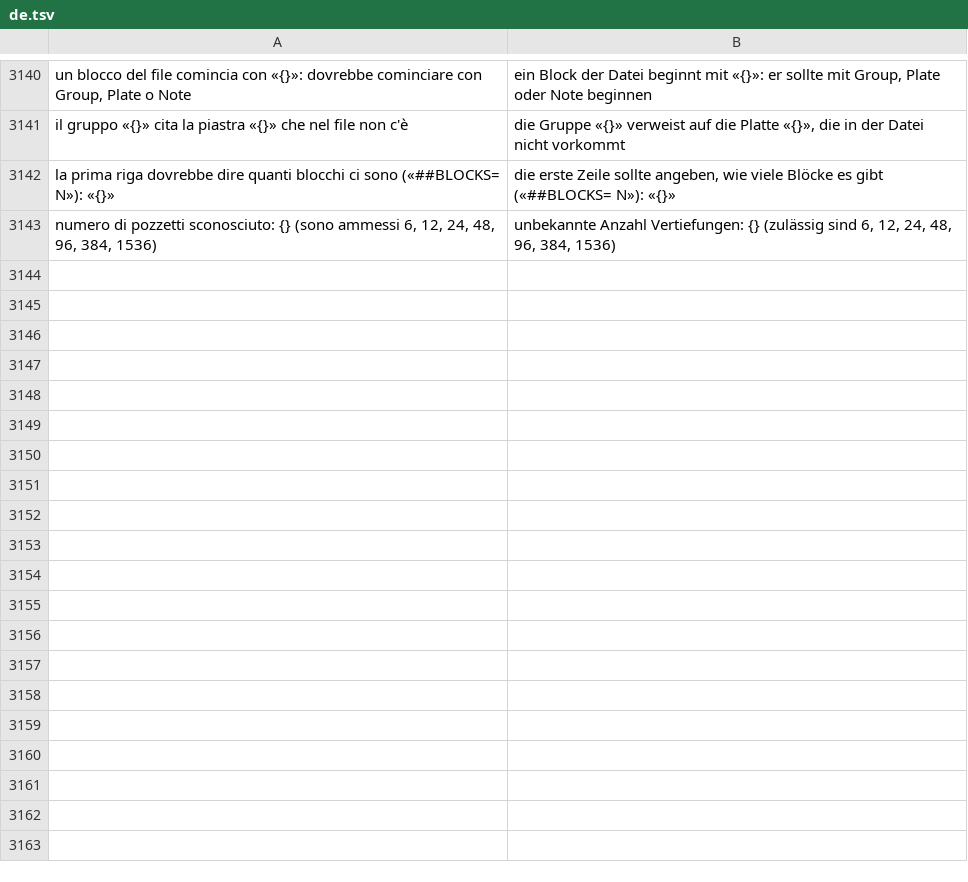
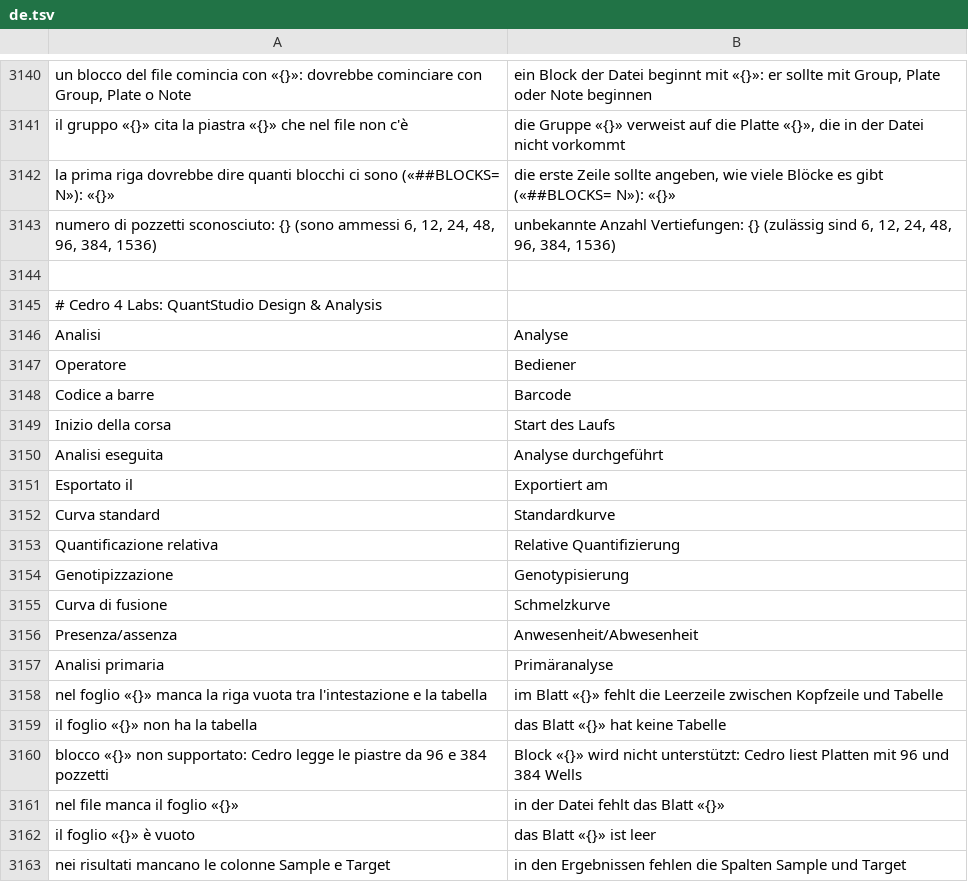
Before and after one commit to realfulvio/cedro, a TSV file: i18n/de.tsv, drawn as a sheet; only a part is shown, gaps mark what is left out; the diff covers the shown part only; the diff names each change by its address in the sheet, - before the commit and + after, or states it on an @@ line.

```diff
--- a/i18n/de.tsv
+++ b/i18n/de.tsv
+row 3144: (empty)
+row 3145: # Cedro 4 Labs: QuantStudio Design & Analysis
+row 3146: Analisi | Analyse
+row 3147: Operatore | Bediener
+row 3148: Codice a barre | Barcode
+row 3149: Inizio della corsa | Start des Laufs
+row 3150: Analisi eseguita | Analyse durchgeführt
+row 3151: Esportato il | Exportiert am
+row 3152: Curva standard | Standardkurve
+row 3153: Quantificazione relativa | Relative Quantifizierung
+row 3154: Genotipizzazione | Genotypisierung
+row 3155: Curva di fusione | Schmelzkurve
+row 3156: Presenza/assenza | Anwesenheit/Abwesenheit
+row 3157: Analisi primaria | Primäranalyse
+row 3158: nel foglio «{}» manca la riga vuota tra l'intestazione e la tabella | im Blatt «{}» fehlt die Leerzeile zwischen Kopfzeile und Tabelle
+row 3159: il foglio «{}» non ha la tabella | das Blatt «{}» hat keine Tabelle
+row 3160: blocco «{}» non supportato: Cedro legge le piastre da 96 e 384 pozzetti | Block «{}» wird nicht unterstützt: Cedro liest Platten mit 96 und 384 Wells
+row 3161: nel file manca il foglio «{}» | in der Datei fehlt das Blatt «{}»
+row 3162: il foglio «{}» è vuoto | das Blatt «{}» ist leer
+row 3163: nei risultati mancano le colonne Sample e Target | in den Ergebnissen fehlen die Spalten Sample und Target
```
Also changed, not shown: 12 added rows elsewhere in this file, i18n/en.tsv, i18n/es.tsv, 43 other files.
